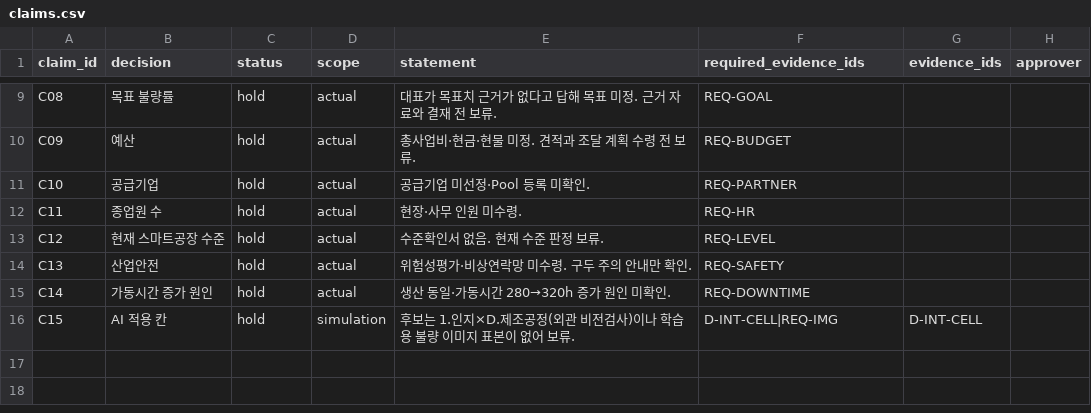
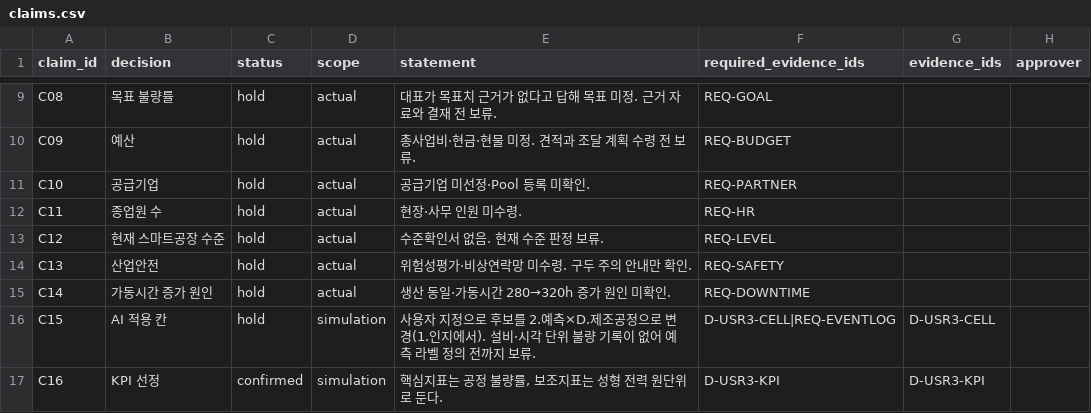
Before and after one commit to ninestonelee/ax-consultant-module3, a CSV file: 실습_D마스크_sf/claims.csv, drawn as a sheet; only a part is shown, gaps mark what is left out.

```diff
--- a/실습_D마스크_sf/claims.csv
+++ b/실습_D마스크_sf/claims.csv
@@ -15,2 +15,3 @@ C13,산업안전,hold,actual,위험성평가·비상연락망 미수령. 구두
 C14,가동시간 증가 원인,hold,actual,생산 동일·가동시간 280→320h 증가 원인 미확인.,REQ-DOWNTIME,,
-C15,AI 적용 칸,hold,simulation,후보는 1.인지×D.제조공정(외관 비전검사)이나 학습용 불량 이미지 표본이 없어 보류.,D-INT-CELL|REQ-IMG,D-INT-CELL,
+C15,AI 적용 칸,hold,simulation,사용자 지정으로 후보를 2.예측×D.제조공정으로 변경(1.인지에서). 설비·시각 단위 불량 기록이 없어 예측 라벨 정의 전까지 보류.,D-USR3-CELL|REQ-EVENTLOG,D-USR3-CELL,
+C16,KPI 선정,confirmed,simulation,"핵심지표는 공정 불량률, 보조지표는 성형 전력 원단위로 둔다.",D-USR3-KPI,D-USR3-KPI,
```
Also changed, not shown: 실습_D마스크_sf/manifest.csv, 3 other files.
